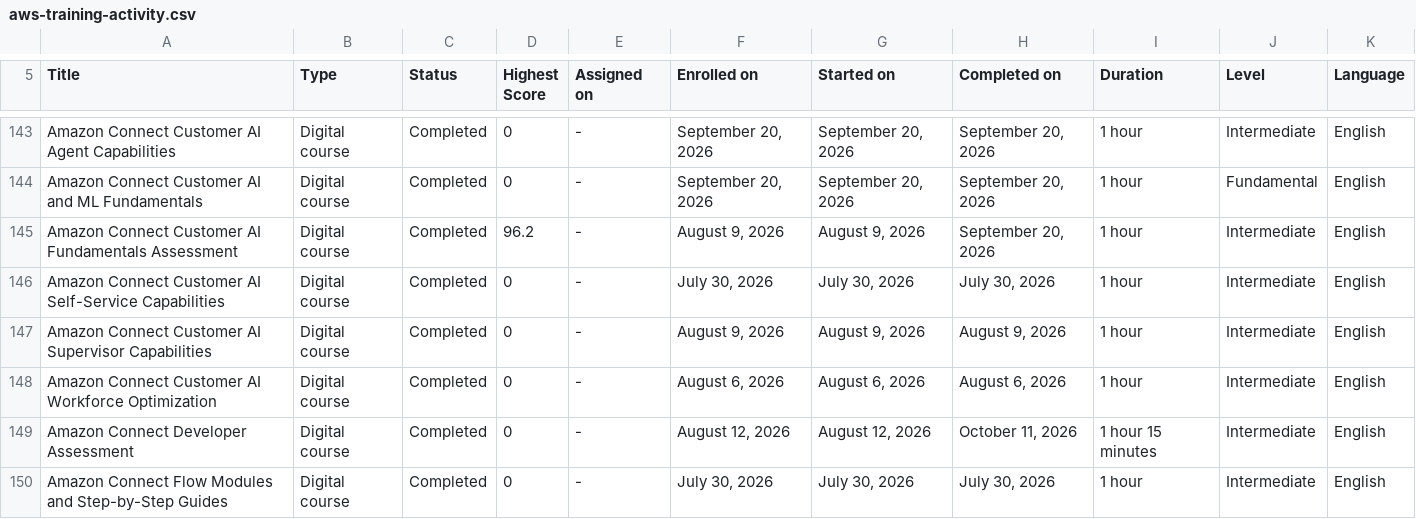
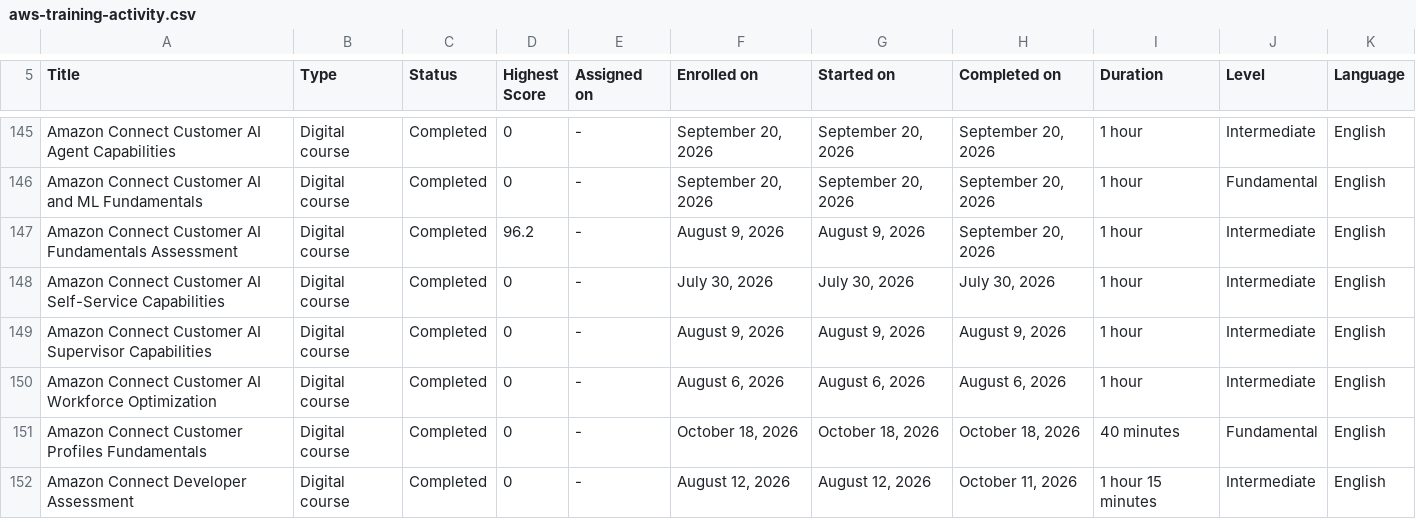
Before and after one commit to VojislavMiloradovic/my-credentials, a CSV file: data/aws-training-activity.csv, drawn as a sheet; only a part is shown, gaps mark what is left out; the shorter side is filled out with more unchanged rows; the diff covers the shown part only.

Commit message:
Latest aws training csv exported.

```diff
--- a/data/aws-training-activity.csv
+++ b/data/aws-training-activity.csv
@@ -148,2 +150,3 @@ Amazon Connect Customer AI Supervisor Capabilities,Digital course,Completed,0,-,
 Amazon Connect Customer AI Workforce Optimization,Digital course,Completed,0,-,"August 6, 2026","August 6, 2026","August 6, 2026",1 hour,Intermediate,English
+Amazon Connect Customer Profiles Fundamentals,Digital course,Completed,0,-,"October 18, 2026","October 18, 2026","October 18, 2026",40 minutes,Fundamental,English
 Amazon Connect Developer Assessment,Digital course,Completed,0,-,"August 12, 2026","August 12, 2026","October 11, 2026",1 hour 15 minutes,Intermediate,English
```
Also changed, not shown: 13 added rows and 1 edited cell elsewhere in this file.
